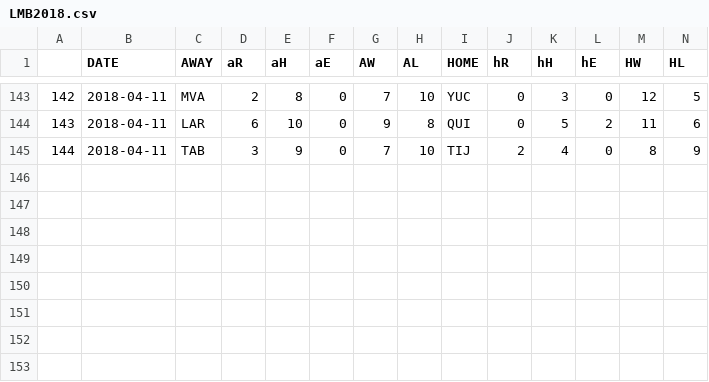
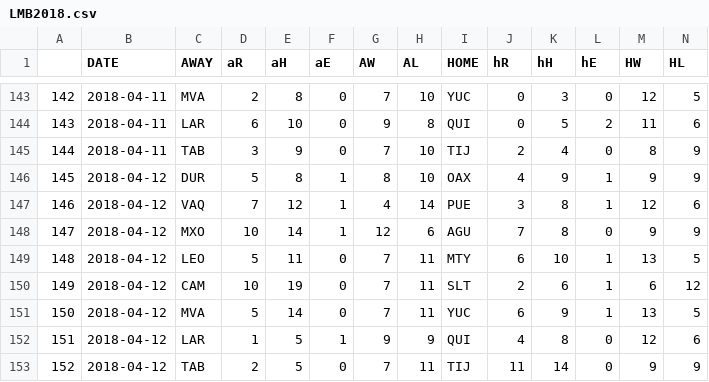
Before and after one commit to axelmora/lmb_stats, a CSV file: LMB2018.csv, drawn as a sheet; only a part is shown, gaps mark what is left out; rows hold the shown columns only; the diff names each change by its address in the sheet, - before the commit and + after, or states it on an @@ line.

Commit message:
Integration with google sheets

```diff
--- a/LMB2018.csv
+++ b/LMB2018.csv
+row 146: 145 | 2018-04-12 | DUR | 5 | 8 | 1 | 8 | 10 | OAX | 4 | 9 | 1 | 9 | 9
+row 147: 146 | 2018-04-12 | VAQ | 7 | 12 | 1 | 4 | 14 | PUE | 3 | 8 | 1 | 12 | 6
+row 148: 147 | 2018-04-12 | MXO | 10 | 14 | 1 | 12 | 6 | AGU | 7 | 8 | 0 | 9 | 9
+row 149: 148 | 2018-04-12 | LEO | 5 | 11 | 0 | 7 | 11 | MTY | 6 | 10 | 1 | 13 | 5
+row 150: 149 | 2018-04-12 | CAM | 10 | 19 | 0 | 7 | 11 | SLT | 2 | 6 | 1 | 6 | 12
+row 151: 150 | 2018-04-12 | MVA | 5 | 14 | 0 | 7 | 11 | YUC | 6 | 9 | 1 | 13 | 5
+row 152: 151 | 2018-04-12 | LAR | 1 | 5 | 1 | 9 | 9 | QUI | 4 | 8 | 0 | 12 | 6
+row 153: 152 | 2018-04-12 | TAB | 2 | 5 | 0 | 7 | 11 | TIJ | 11 | 14 | 0 | 9 | 9
```
Also changed, not shown: LMB2018_stan.csv, LMB2018_stan_N.csv, 16 other files.
